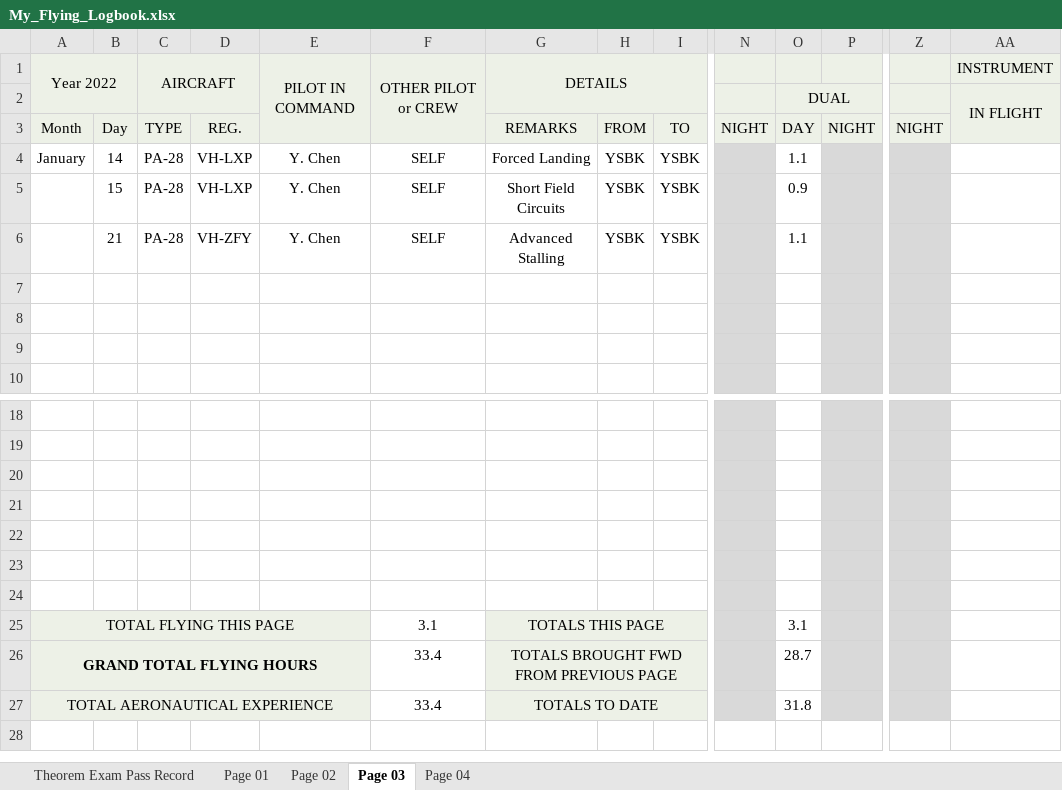
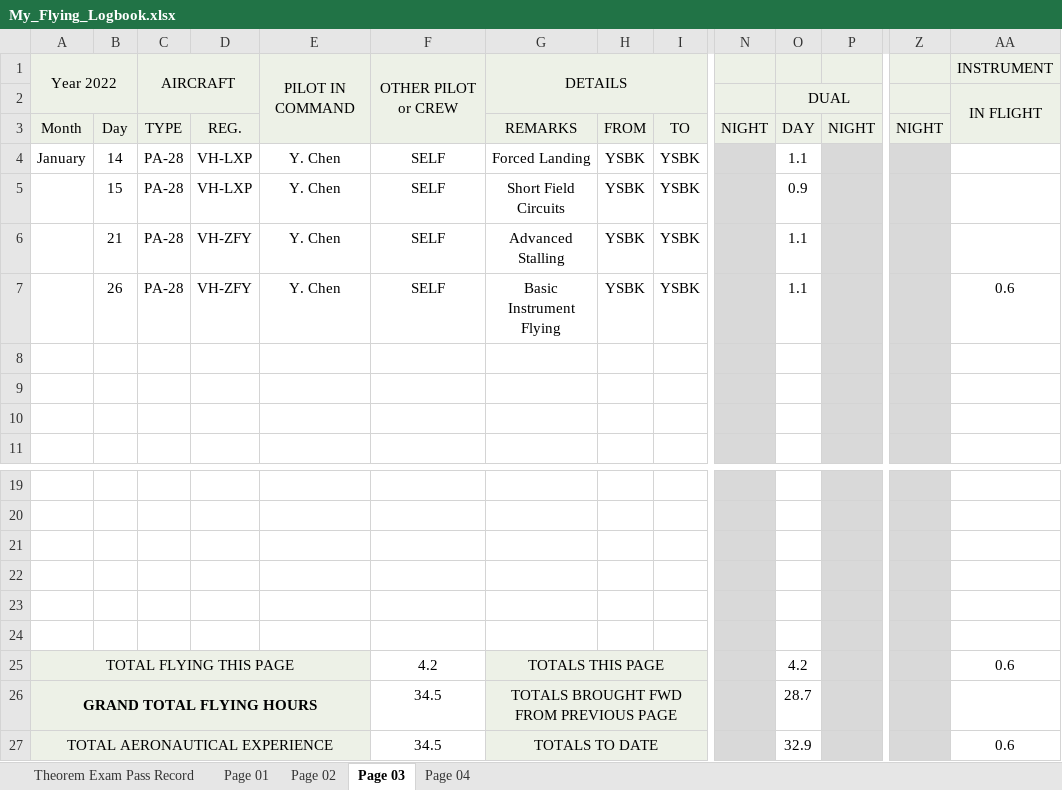
Before and after one commit to ninn-kou/PA28, an Excel workbook: log/My_Flying_Logbook.xlsx, sheet Page 03, drawn as a sheet; only a part is shown, gaps mark what is left out; values as stored, in another font and other column widths than the file's, no borders; removed rows and columns are numbered as before the commit, all else as after; rows hold the shown columns only; the diff names each change by its address in the sheet, - before the commit and + after, or states it on an @@ line.

Commit message:
Update My_Flying_Logbook.xlsx

```diff
--- a/log/My_Flying_Logbook.xlsx (sheet Page 03)
+++ b/log/My_Flying_Logbook.xlsx (sheet Page 03)
+row 7:  | 26 | PA-28 | VH-ZFY | Y. Chen | SELF | Basic Instrument Flying | YSBK | YSBK |  | 1.1 |  |  | 0.6
-row 24: (empty)
-F25: 3.1
+F25: 4.2
-O25: 3.1
+O25: 4.2
-AA25: (empty)
+AA25: 0.6
-F26:F27: 33.4
+F26:F27: 34.5
-O27: 31.8
+O27: 32.9
-AA27: (empty)
+AA27: 0.6
```
